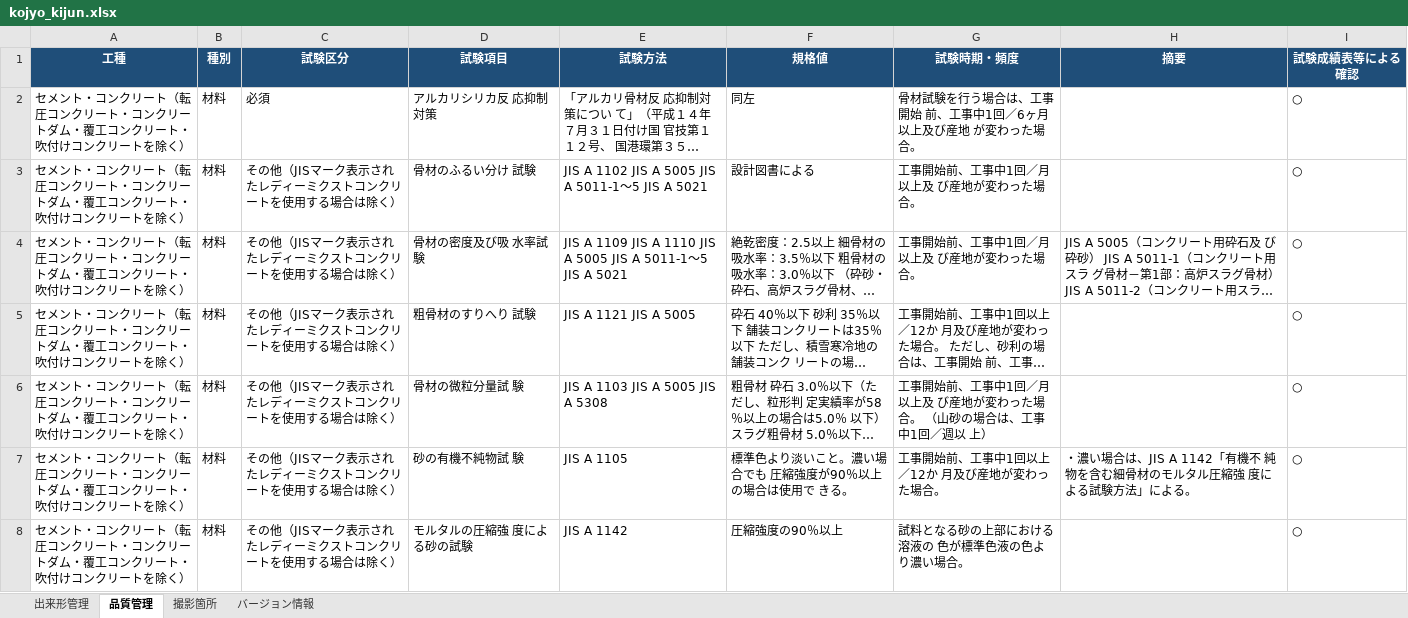
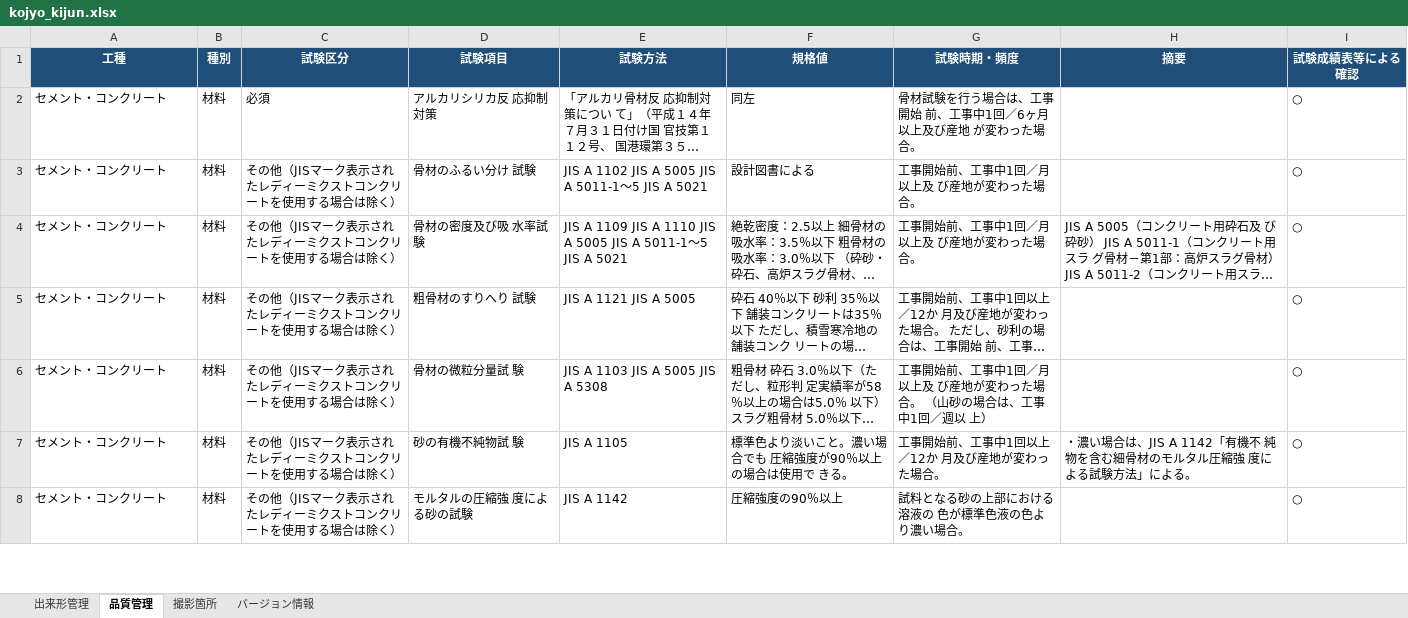
Before and after one commit to yned4/sekou-kanri-generator, an Excel workbook: database/kojyo_kijun.xlsx, sheet 品質管理, drawn as a sheet; only a part is shown; long unchanged cells end in …; values as stored, in another font and other column widths than the file's, no borders; the diff covers the shown part only; the diff names each change by its address in the sheet, - before the commit and + after, or states it on an @@ line.

```diff
--- a/database/kojyo_kijun.xlsx (sheet 品質管理)
+++ b/database/kojyo_kijun.xlsx (sheet 品質管理)
-A2:A8 (工種): セメント・コンクリート（転圧コンクリート・コンクリートダム・覆工コンクリート・吹付けコンクリートを除く）
+A2:A8 (工種): セメント・コンクリート
```
Also changed, not shown: 26 edited cells elsewhere in this sheet, sheet 出来形管理, sheet バージョン情報, 1 other file.
